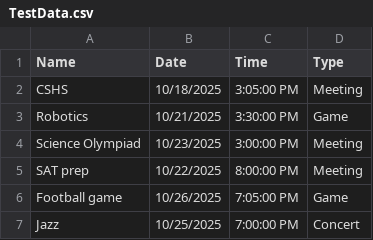
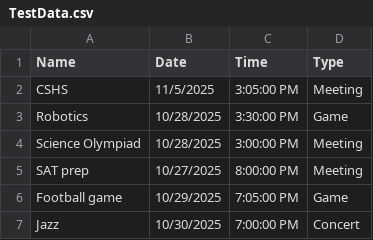
Before and after one commit to jkim35/TZExtraAccount, a CSV file: TestData.csv, drawn as a sheet.

```diff
--- a/TestData.csv
+++ b/TestData.csv
@@ -1,7 +1,7 @@
 Name,Date,Time,Type
-CSHS,10/18/2025,3:05:00 PM,Meeting
-Robotics,10/21/2025,3:30:00 PM,Game
-Science Olympiad,10/23/2025,3:00:00 PM,Meeting
-SAT prep,10/22/2025,8:00:00 PM,Meeting
-Football game,10/26/2025,7:05:00 PM,Game
-Jazz,10/25/2025,7:00:00 PM,Concert
+CSHS,11/5/2025,3:05:00 PM,Meeting
+Robotics,10/28/2025,3:30:00 PM,Game
+Science Olympiad,10/28/2025,3:00:00 PM,Meeting
+SAT prep,10/27/2025,8:00:00 PM,Meeting
+Football game,10/29/2025,7:05:00 PM,Game
+Jazz,10/30/2025,7:00:00 PM,Concert
```
Also changed, not shown: 1 other file.
